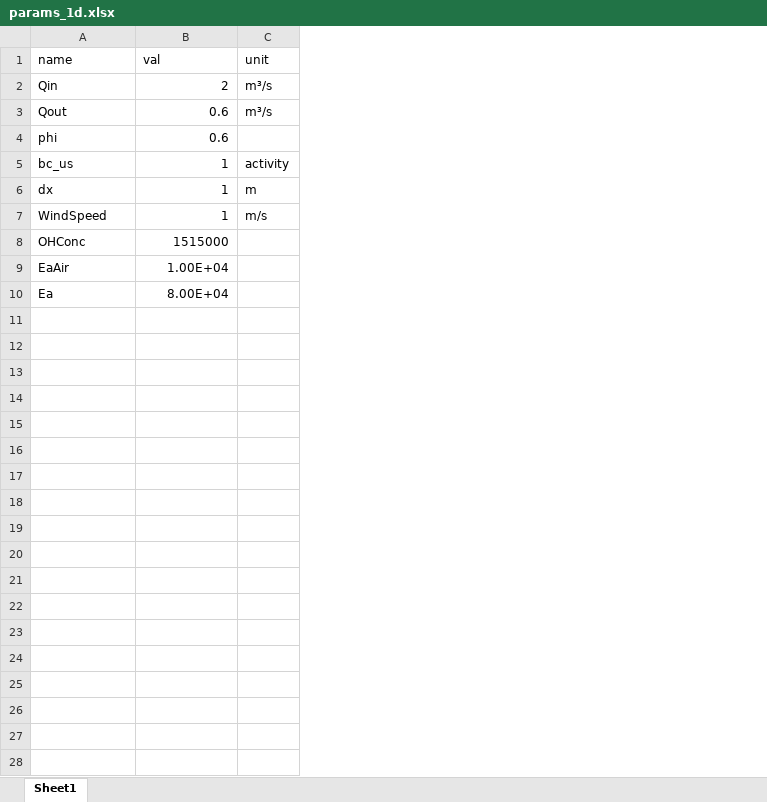
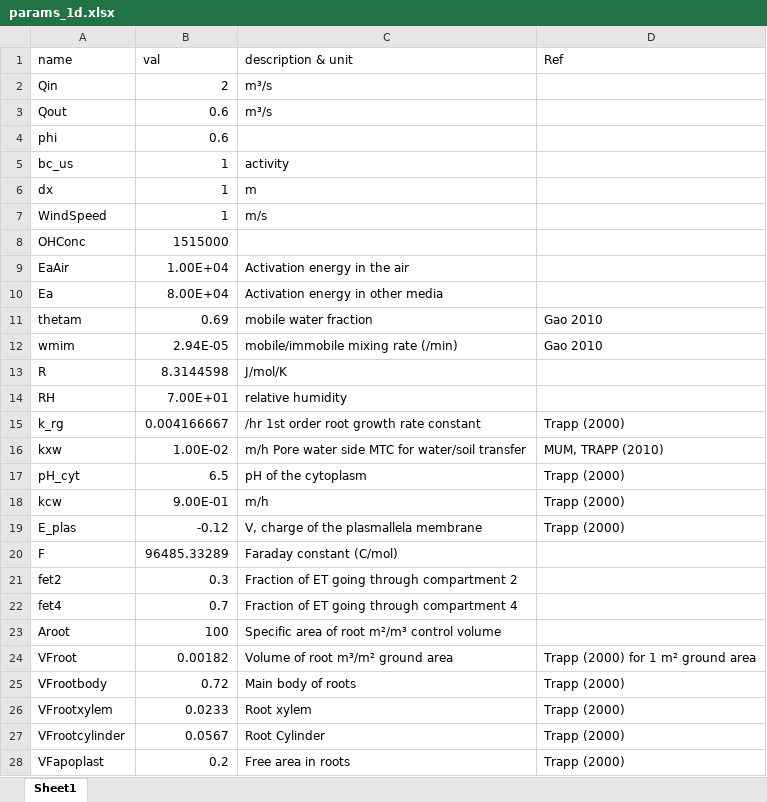
Before and after one commit to tfmrodge/BioretentionBlues, an Excel workbook: params_1d.xlsx, sheet Sheet1, drawn as a sheet; only a part is shown; values as stored, in another font and other column widths than the file's, no borders; removed rows and columns are numbered as before the commit, all else as after; the diff covers the shown part only; the diff names each change by its address in the sheet, - before the commit and + after, or states it on an @@ line.

Commit message:
Model v0.0000001
Got all the D values in! Now we just need to put it all together and wrap it up with a bow.

```diff
--- a/params_1d.xlsx (sheet Sheet1)
+++ b/params_1d.xlsx (sheet Sheet1)
-column C (unit), rows 2-7: m³/s | m³/s |  | activity | m | m/s
+column C (description & unit), rows 2-10: m³/s | m³/s |  | activity | m | m/s |  | Activation energy in the air | Activation energy in other media
+column D (Ref), empty
+row 11: thetam | 0.69 | mobile water fraction | Gao 2010
+row 12: wmim | 2.94E-05 | mobile/immobile mixing rate (/min) | Gao 2010
+row 13: R | 8.3144598 | J/mol/K
+row 14: RH | 7.00E+01 | relative humidity
+row 15: k_rg | 0.004166667 | /hr 1st order root growth rate constant | Trapp (2000)
+row 16: kxw | 1.00E-02 | m/h Pore water side MTC for water/soil transfer | MUM, TRAPP (2010)
+row 17: pH_cyt | 6.5 | pH of the cytoplasm | Trapp (2000)
+row 18: kcw | 9.00E-01 | m/h | Trapp (2000)
+row 19: E_plas | -0.12 | V, charge of the plasmallela membrane | Trapp (2000)
+row 20: F | 96485.33289 | Faraday constant (C/mol)
+row 21: fet2 | 0.3 | Fraction of ET going through compartment 2
+row 22: fet4 | 0.7 | Fraction of ET going through compartment 4
+row 23: Aroot | 100 | Specific area of root m²/m³ control volume
+row 24: VFroot | 0.00182 | Volume of root m³/m² ground area | Trapp (2000) for 1 m² ground area
+row 25: VFrootbody | 0.72 | Main body of roots | Trapp (2000)
+row 26: VFrootxylem | 0.0233 | Root xylem | Trapp (2000)
+row 27: VFrootcylinder | 0.0567 | Root Cylinder | Trapp (2000)
+row 28: VFapoplast | 0.2 | Free area in roots | Trapp (2000)
```
Also changed, not shown: 17 added rows elsewhere in this sheet, OPECHEMSUMM.xlsx, Oro_Loma.xlsx, 9 other files.
